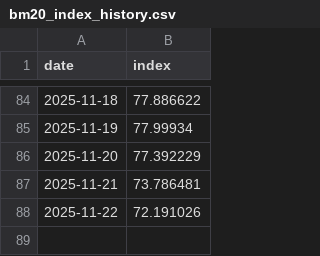
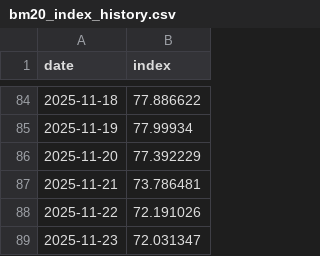
Before and after one commit to ceciliamyeong/demo, a CSV file: out/history/bm20_index_history.csv, drawn as a sheet; only a part is shown, gaps mark what is left out.

```diff
--- a/out/history/bm20_index_history.csv
+++ b/out/history/bm20_index_history.csv
@@ -88 +88,2 @@ date,index
 2025-11-22,72.191026
+2025-11-23,72.031347
```
Also changed, not shown: 15 other files.
